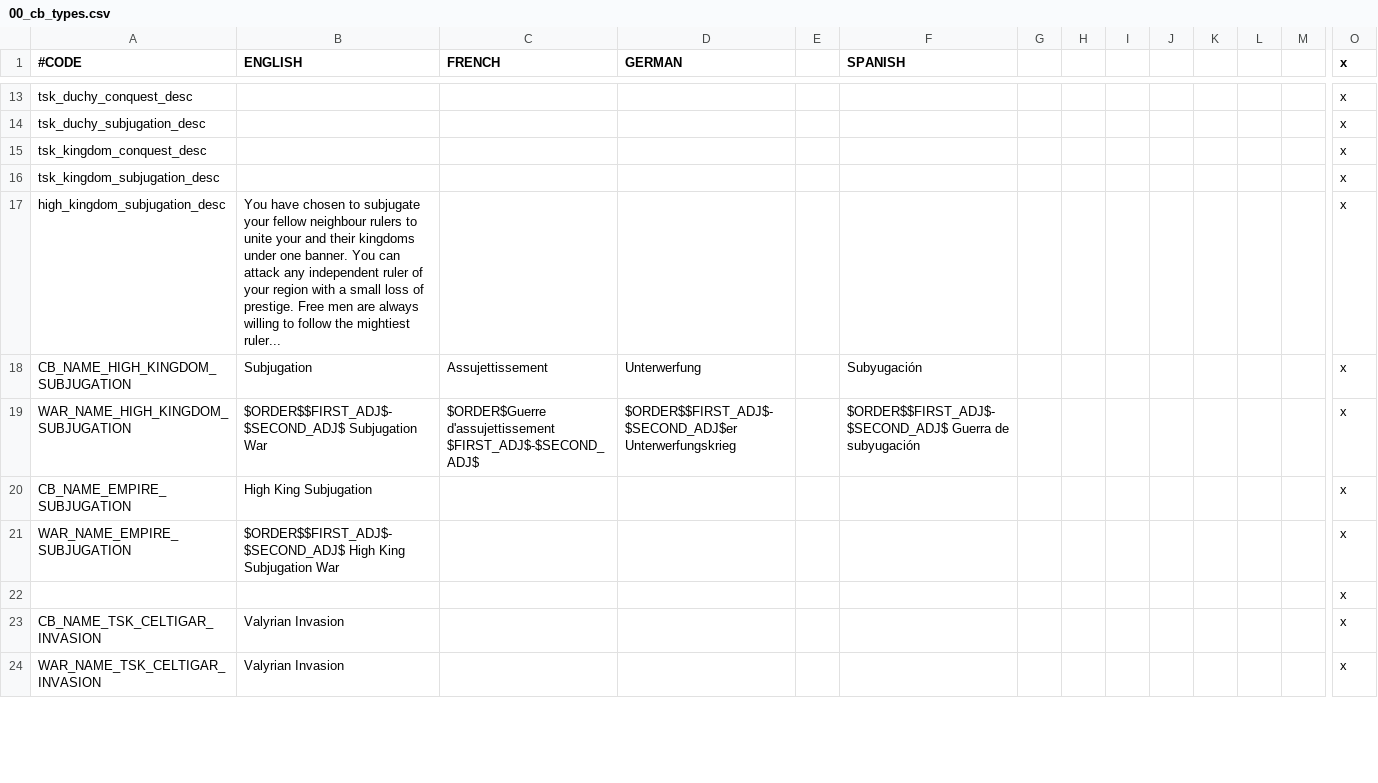
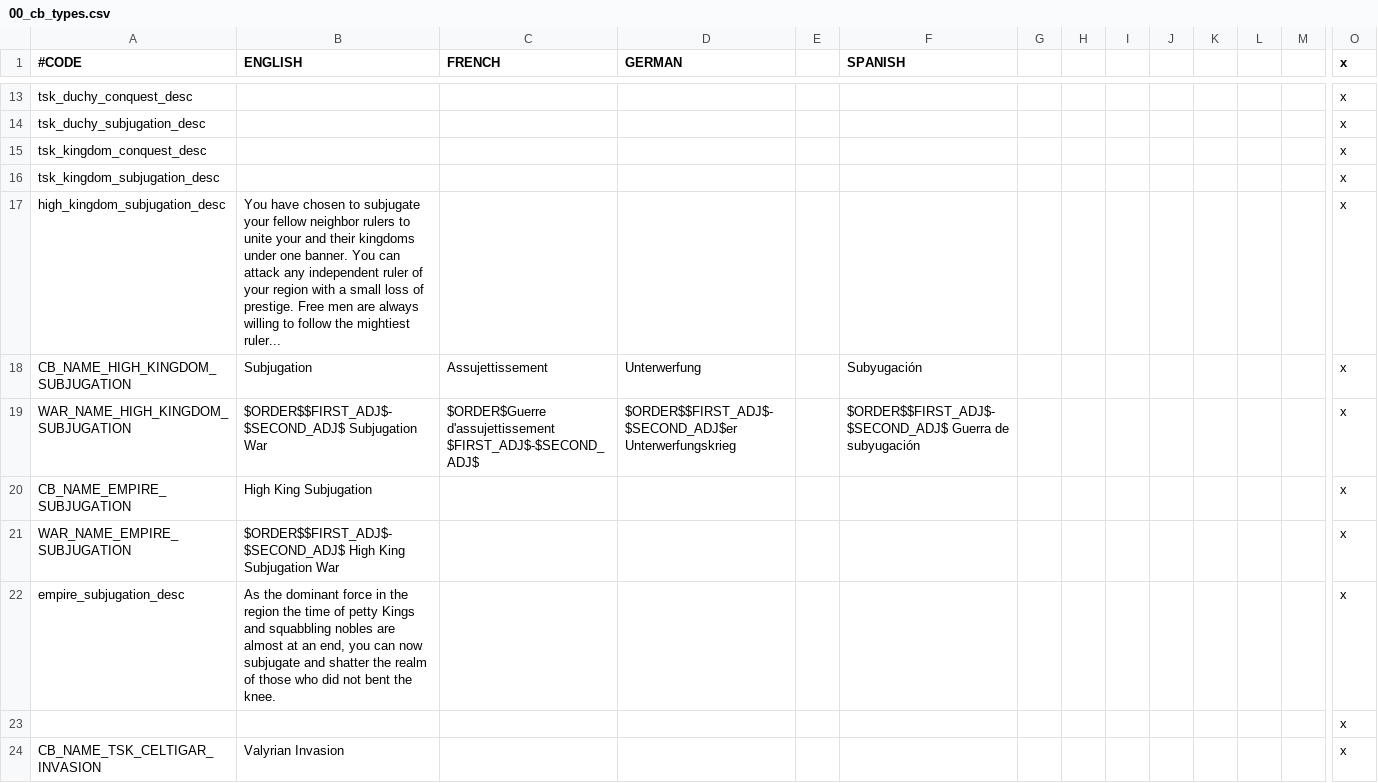
Before and after one commit to RowanMaBoot/SevenKingdoms-master, a CSV file: The_Seven_Kingdoms/localisation/00_cb_types.csv, drawn as a sheet; only a part is shown, gaps mark what is left out; the shorter side is filled out with more unchanged rows; rows hold the shown columns only; the diff covers the shown part only; the diff names each change by its address in the sheet, - before the commit and + after, or states it on an @@ line.

```diff
--- a/The_Seven_Kingdoms/localisation/00_cb_types.csv
+++ b/The_Seven_Kingdoms/localisation/00_cb_types.csv
-B17 (ENGLISH): …your fellow neighbour rulers to…
+B17 (ENGLISH): …your fellow neighbor rulers to…
+row 22: empire_subjugation_desc | As the dominant force in the region the time of petty Kings and squabbling nobles are almost at an end, you can now subjugate and shatter the realm of those who did not bent the knee. |  |  |  |  |  |  |  |  |  |  |  | x
```
Also changed, not shown: 8 added rows and 2 edited cells elsewhere in this file, The_Seven_Kingdoms/localisation/000_z_Title_Overwrites.csv, The_Seven_Kingdoms/localisation/00_culture_names.csv, 39 other files.
